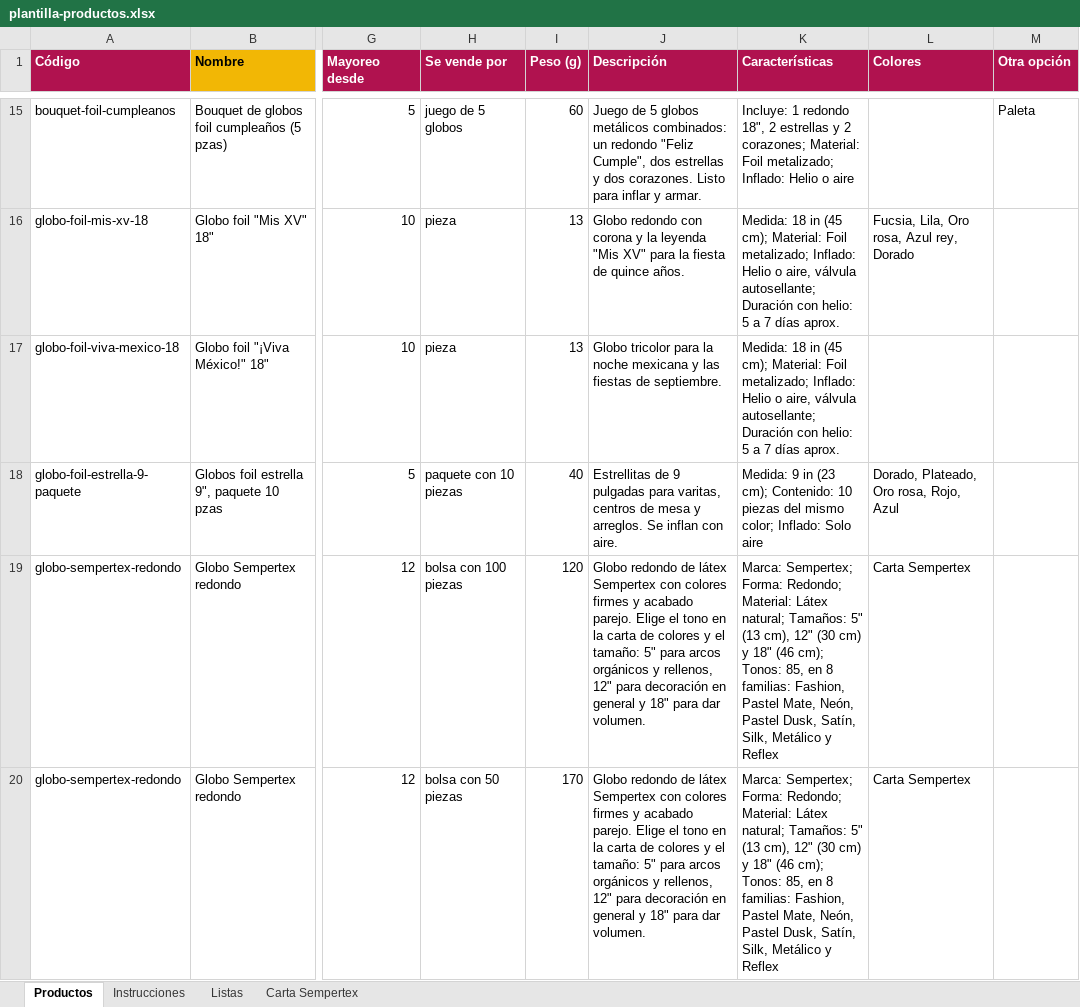
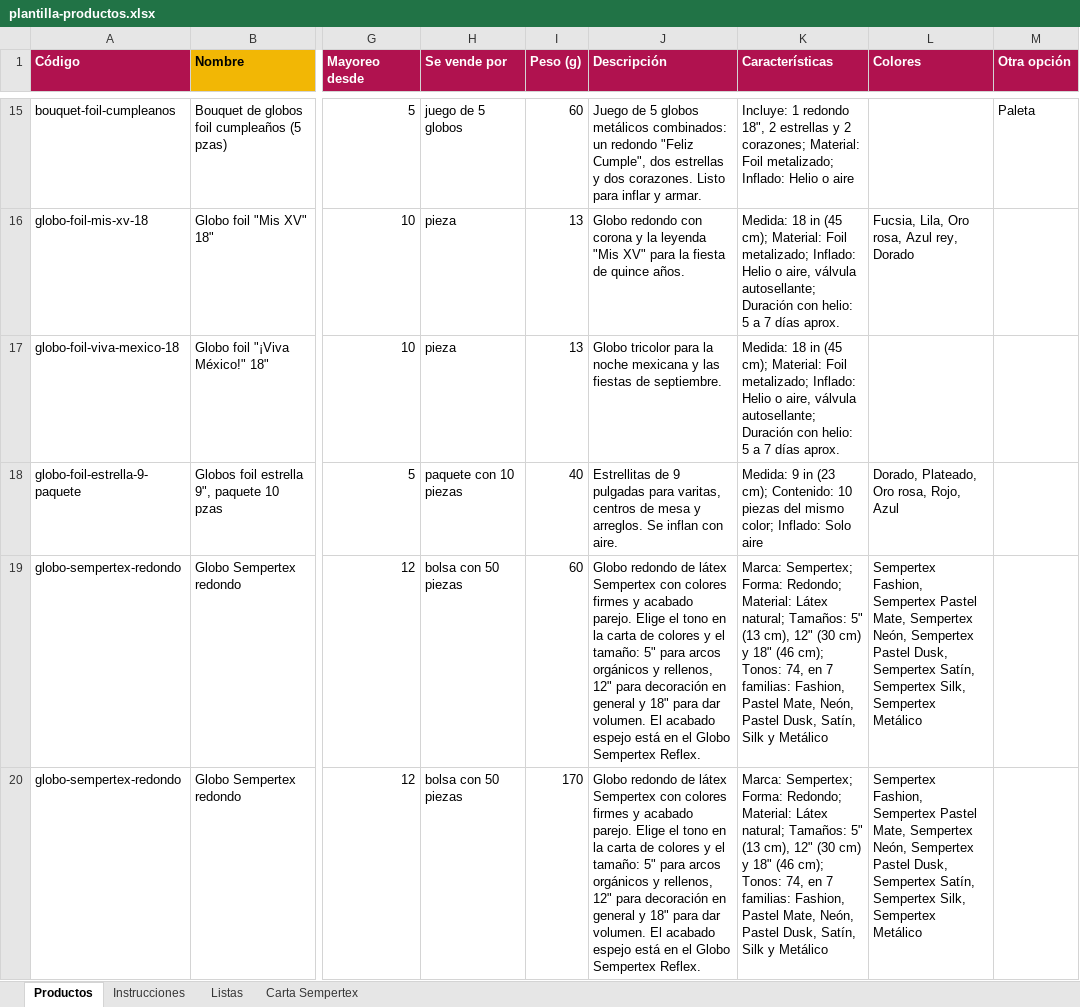
Before and after one commit to osvaldoortiz0123-create/buen-detalle-tienda, an Excel workbook: plantilla-productos.xlsx, sheet Productos, drawn as a sheet; only a part is shown, gaps mark what is left out; values as stored, in another font and other column widths than the file's, no borders; the diff covers the shown part only; the diff names each change by its address in the sheet, - before the commit and + after, or states it on an @@ line.

```diff
--- a/plantilla-productos.xlsx (sheet Productos)
+++ b/plantilla-productos.xlsx (sheet Productos)
-H19 (Se vende por): bolsa con 100 piezas
+H19 (Se vende por): bolsa con 50 piezas
-I19 (Peso (g)): 120
+I19 (Peso (g)): 60
-J19:J20 (Descripción): …dar volumen.
+J19:J20 (Descripción): …dar volumen. El acabado espejo está en el Globo Sempertex Reflex.
-K19:K20 (Características): …cm); Tonos: 85, en 8 familias: Fashion, Pastel Mate, Neón, Pastel Dusk, Satín, Silk, Metálico y Reflex
+K19:K20 (Características): …cm); Tonos: 74, en 7 familias: Fashion, Pastel Mate, Neón, Pastel Dusk, Satín, Silk y Metálico
-L19:L20 (Colores): Carta Sempertex
+L19:L20 (Colores): Sempertex Fashion, Sempertex Pastel Mate, Sempertex Neón, Sempertex Pastel Dusk, Sempertex Satín, Sempertex Silk, Sempertex Metálico
```
Also changed, not shown: 4 added rows and 3 edited cells elsewhere in this sheet, sheet Instrucciones, 9 other files.
